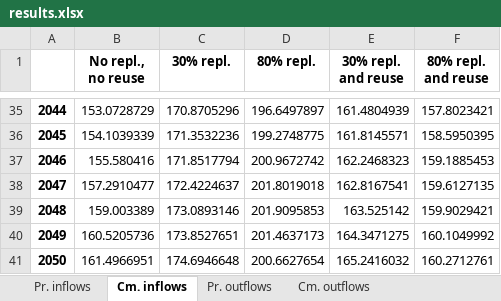
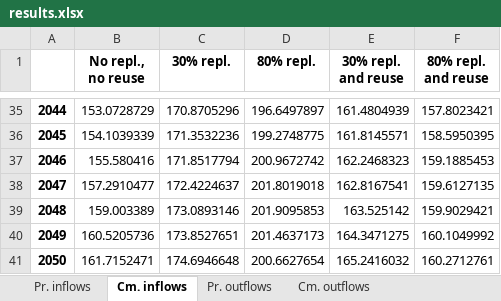
Before and after one commit to fernaag/product_component_model, an Excel workbook: data/results.xlsx, sheet Cm. inflows, drawn as a sheet; only a part is shown, gaps mark what is left out; values as stored, in another font and other column widths than the file's, no borders; the diff names each change by its address in the sheet, - before the commit and + after, or states it on an @@ line.

```diff
--- a/data/results.xlsx (sheet Cm. inflows)
+++ b/data/results.xlsx (sheet Cm. inflows)
-B41 (No repl., no reuse): 161.4966951
+B41 (No repl., no reuse): 161.7152471
```
Also changed, not shown: sheet Pr. outflows, sheet Pr. inflows, sheet Cm. outflows, data/motorEnergy_shares.xlsx, 8 other files.
